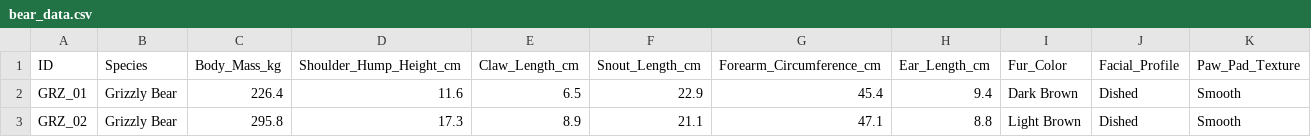
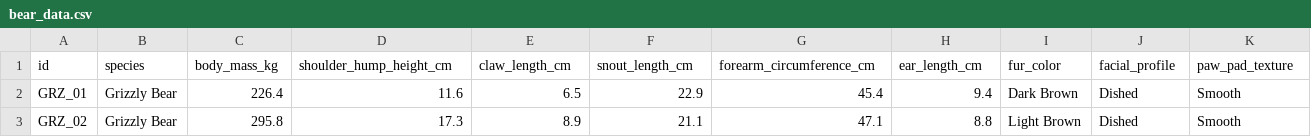
Before and after one commit to dataprofessor/bear-dataset, a CSV file: bear_data.csv, drawn as a sheet; only a part is shown; removed rows and columns are numbered as before the commit, all else as after; the diff names each change by its address in the sheet, - before the commit and + after, or states it on an @@ line.

Commit message:
Update bear_data.csv

```diff
--- a/bear_data.csv
+++ b/bear_data.csv
-row 1: ID | Species | Body_Mass_kg | Shoulder_Hump_Height_cm | Claw_Length_cm | Snout_Length_cm | Forearm_Circumference_cm | Ear_Length_cm | Fur_Color | Facial_Profile | Paw_Pad_Texture
+row 1: id | species | body_mass_kg | shoulder_hump_height_cm | claw_length_cm | snout_length_cm | forearm_circumference_cm | ear_length_cm | fur_color | facial_profile | paw_pad_texture
```
